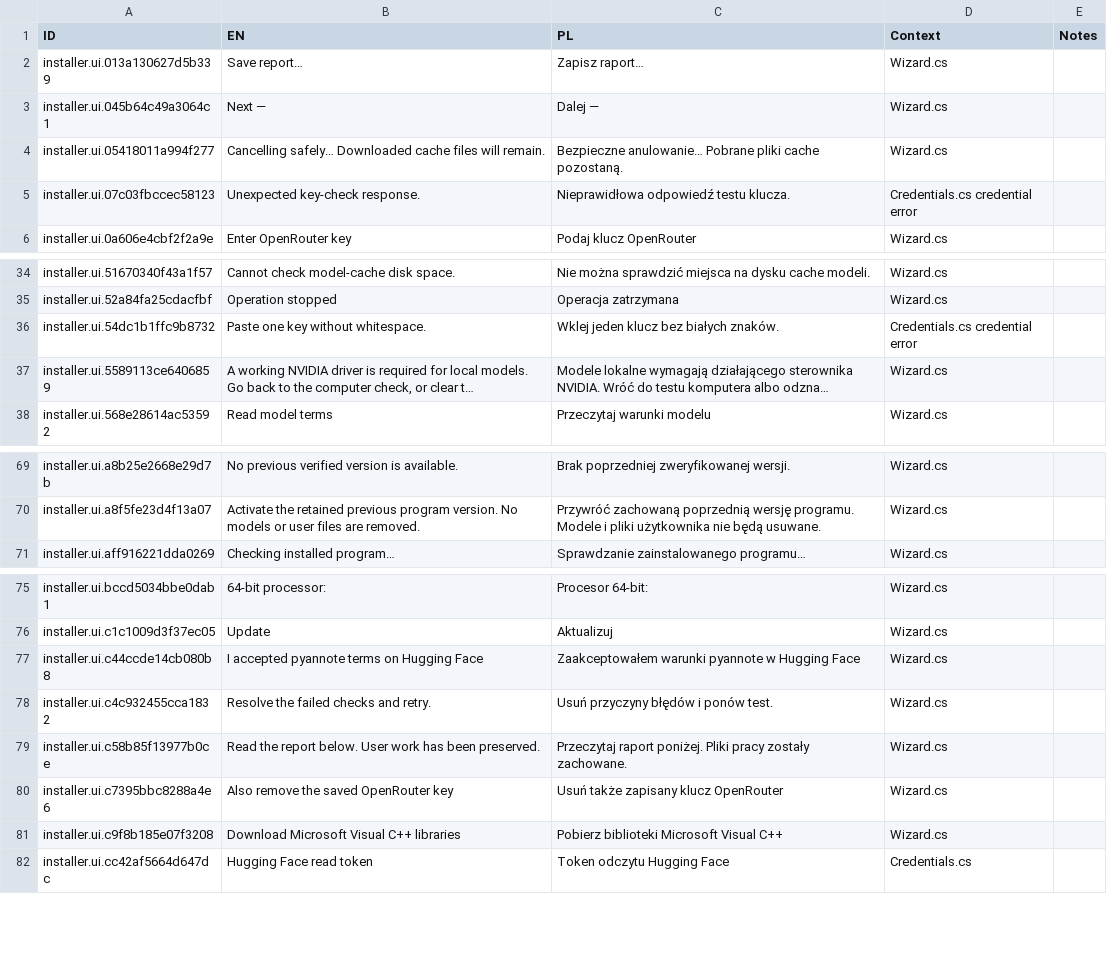
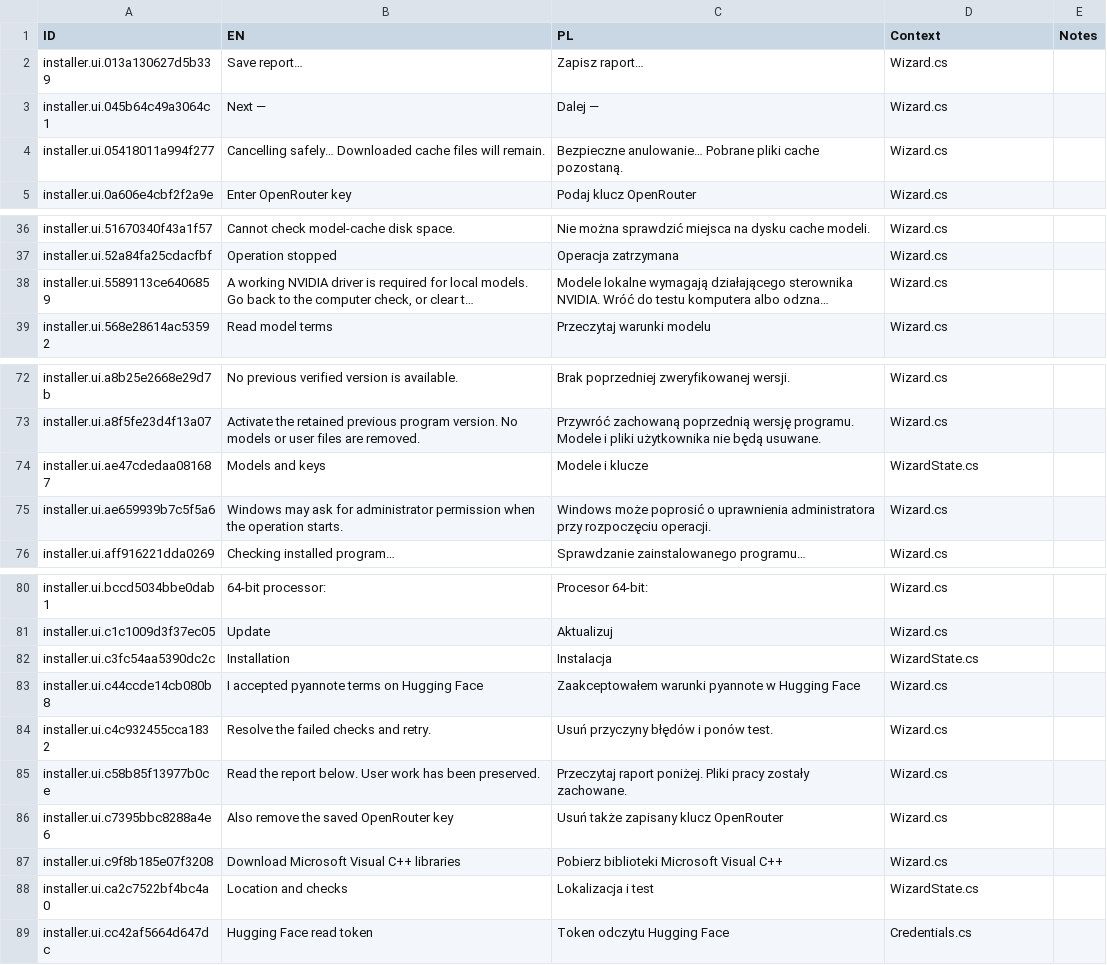
Before and after one commit to Polikles/ewp-transcripts, a CSV file: installer/ui-en-pl.csv, drawn as a sheet; only a part is shown, gaps mark what is left out; long unchanged cells end in …; removed rows and columns are numbered as before the commit, all else as after; the diff covers the shown part only; the diff names each change by its address in the sheet, - before the commit and + after, or states it on an @@ line.

Commit message:
fix(installer): reset actions and support custom Windows locations

```diff
--- a/installer/ui-en-pl.csv
+++ b/installer/ui-en-pl.csv
-row 5: installer.ui.07c03fbccec58123 | Unexpected key-check response. | Nieprawidłowa odpowiedź testu klucza. | Credentials.cs credential error
-row 36: installer.ui.54dc1b1ffc9b8732 | Paste one key without whitespace. | Wklej jeden klucz bez białych znaków. | Credentials.cs credential error
+row 74: installer.ui.ae47cdedaa081687 | Models and keys | Modele i klucze | WizardState.cs
+row 75: installer.ui.ae659939b7c5f5a6 | Windows may ask for administrator permission when the operation starts. | Windows może poprosić o uprawnienia administratora przy rozpoczęciu operacji. | Wizard.cs
+row 82: installer.ui.c3fc54aa5390dc2c | Installation | Instalacja | WizardState.cs
+row 88: installer.ui.ca2c7522bf4bc4a0 | Location and checks | Lokalizacja i test | WizardState.cs
```
Also changed, not shown: 13 added rows, 8 removed rows and 2 edited cells elsewhere in this file, 32 other files.
